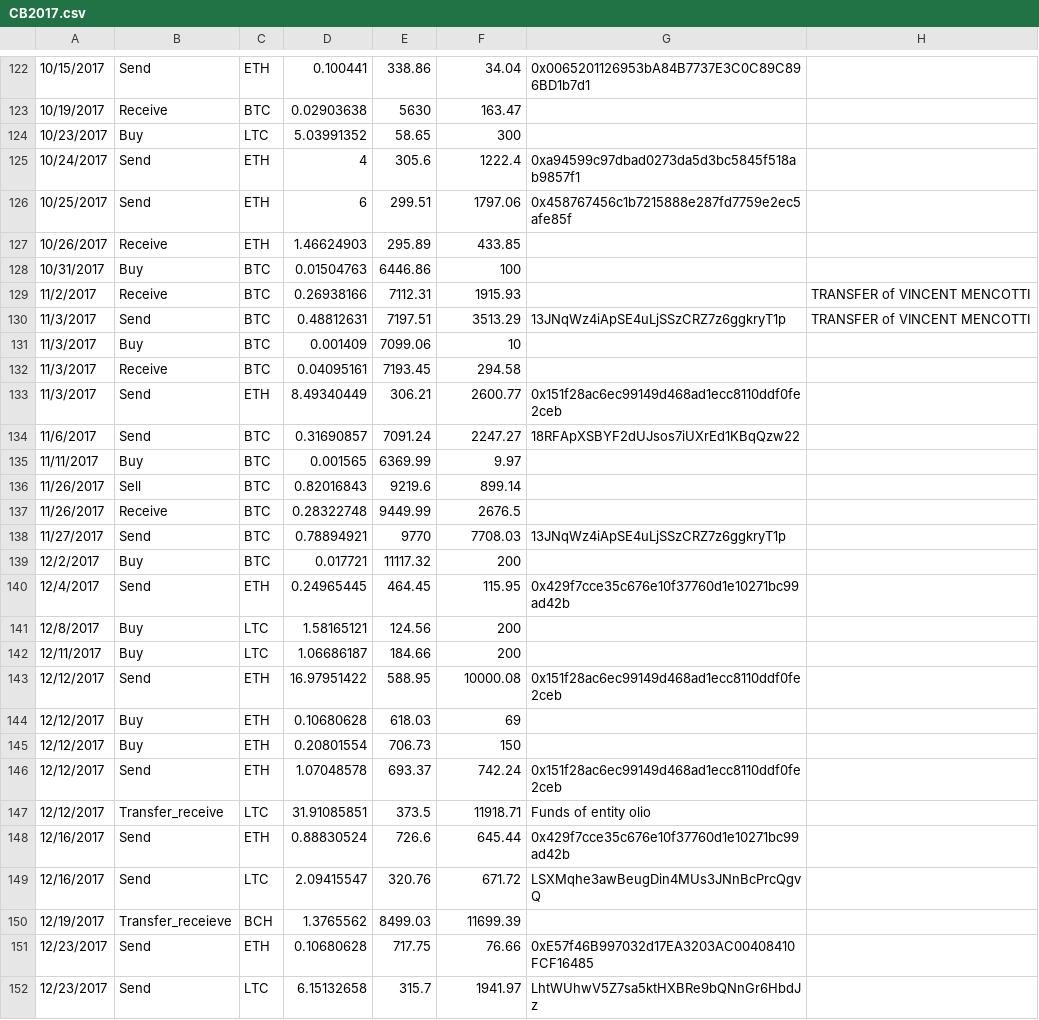
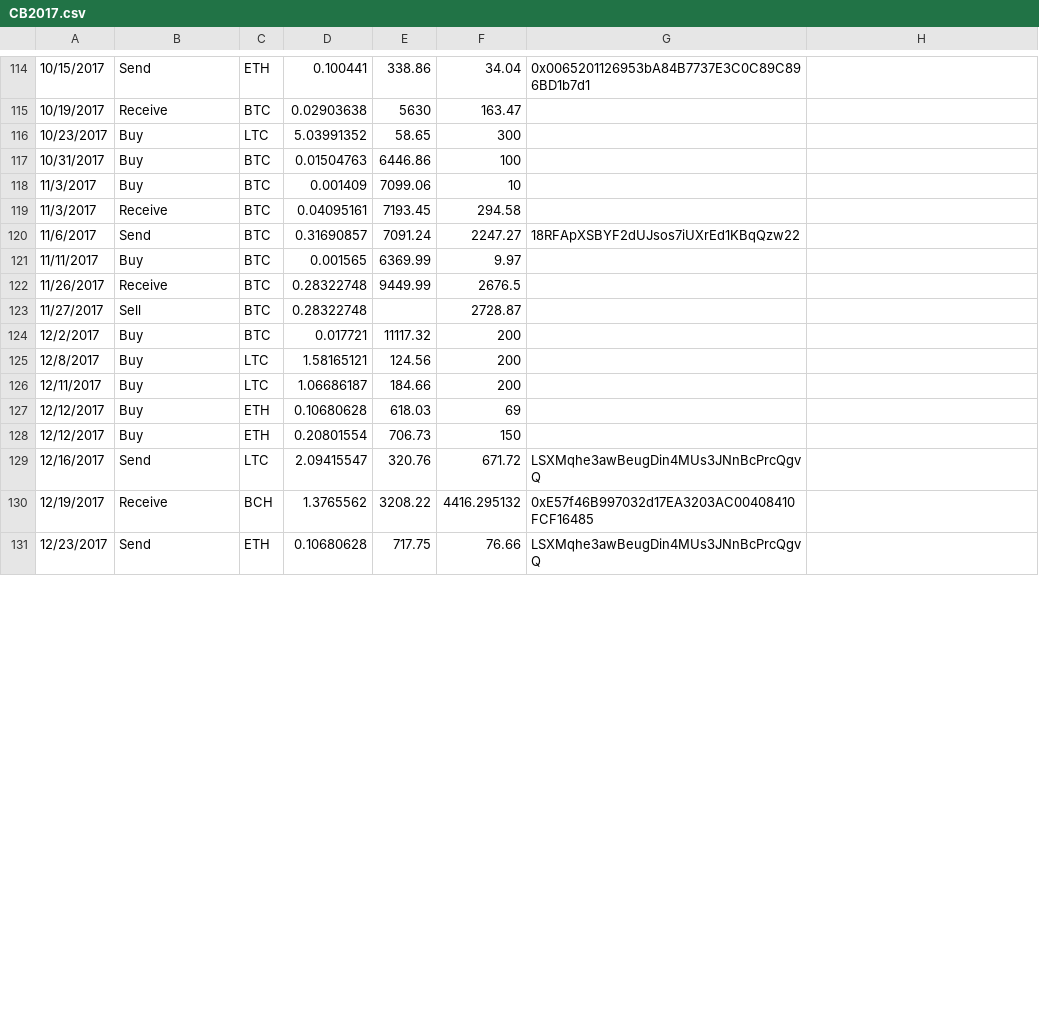
Before and after one commit to carpacker/BlueTitan, a CSV file: Resources/CSV/CB2017.csv, drawn as a sheet; only a part is shown, gaps mark what is left out; the diff covers the shown part only.

```diff
--- a/Resources/CSV/CB2017.csv
+++ b/Resources/CSV/CB2017.csv
@@ -125,3 +116,0 @@
-10/24/2017,Send,ETH,4,305.6,1222.4,0xa94599c97dbad0273da5d3bc5845f518ab9857f1,
-10/25/2017,Send,ETH,6,299.51,1797.06,0x458767456c1b7215888e287fd7759e2ec5afe85f,
-10/26/2017,Receive,ETH,1.46624903,295.89,433.85,,
@@ -129,2 +117,0 @@
-11/2/2017,Receive,BTC,0.26938166,7112.31,1915.93,,TRANSFER of VINCENT MENCOTTI
-11/3/2017,Send,BTC,0.48812631,7197.51,3513.29,13JNqWz4iApSE4uLjSSzCRZ7z6ggkryT1p,TRANSFER of VINCENT MENCOTTI
@@ -133 +119,0 @@
-11/3/2017,Send,ETH,8.49340449,306.21,2600.77,0x151f28ac6ec99149d468ad1ecc8110ddf0fe2ceb,
@@ -136 +121,0 @@
-11/26/2017,Sell,BTC,0.82016843,9219.6,899.14,,
@@ -138 +123 @@
-11/27/2017,Send,BTC,0.78894921,9770,7708.03,13JNqWz4iApSE4uLjSSzCRZ7z6ggkryT1p,
+11/27/2017,Sell,BTC,0.28322748,,2728.87,
@@ -140 +124,0 @@
-12/4/2017,Send,ETH,0.24965445,464.45,115.95,0x429f7cce35c676e10f37760d1e10271bc99ad42b,
@@ -143 +126,0 @@
-12/12/2017,Send,ETH,16.97951422,588.95,10000.08,0x151f28ac6ec99149d468ad1ecc8110ddf0fe2ceb,
@@ -146,3 +128,0 @@
-12/12/2017,Send,ETH,1.07048578,693.37,742.24,0x151f28ac6ec99149d468ad1ecc8110ddf0fe2ceb,
-12/12/2017,Transfer_receive,LTC,31.91085851,373.5,11918.71,Funds of entity olio,
-12/16/2017,Send,ETH,0.88830524,726.6,645.44,0x429f7cce35c676e10f37760d1e10271bc99ad42b,
@@ -150,3 +130,2 @@
-12/19/2017,Transfer_receieve,BCH,1.3765562,8499.03,11699.39,,
-12/23/2017,Send,ETH,0.10680628,717.75,76.66,0xE57f46B997032d17EA3203AC00408410FCF16485,
-12/23/2017,Send,LTC,6.15132658,315.7,1941.97,LhtWUhwV5Z7sa5ktHXBRe9bQNnGr6HbdJz,
+12/19/2017,Receive,BCH,1.3765562,3208.22,4416.295132,0xE57f46B997032d17EA3203AC00408410FCF16485
+12/23/2017,Send,ETH,0.10680628,717.75,76.66,LSXMqhe3awBeugDin4MUs3JNnBcPrcQgvQ
```
Also changed, not shown: 8 removed rows and 3 edited cells elsewhere in this file, 6 other files.
